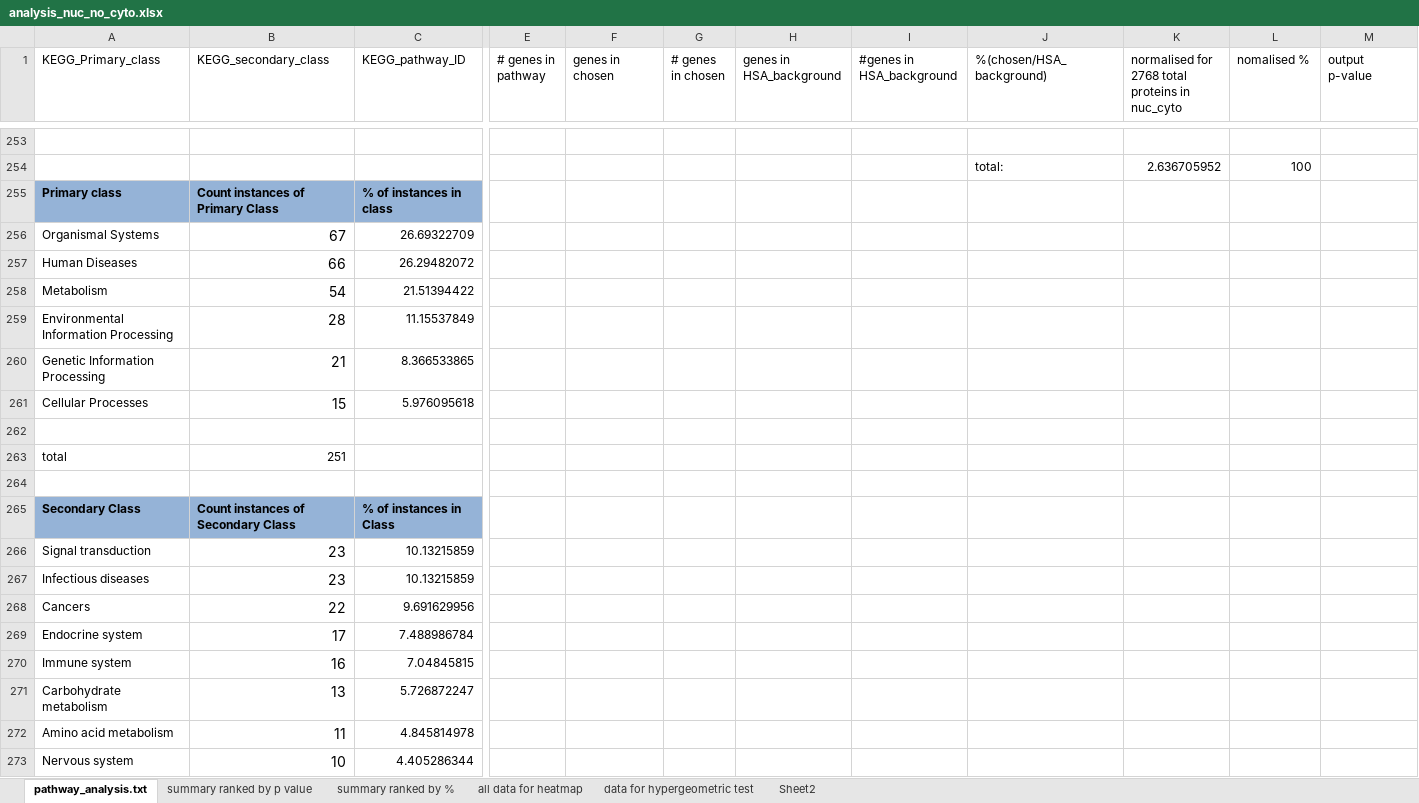
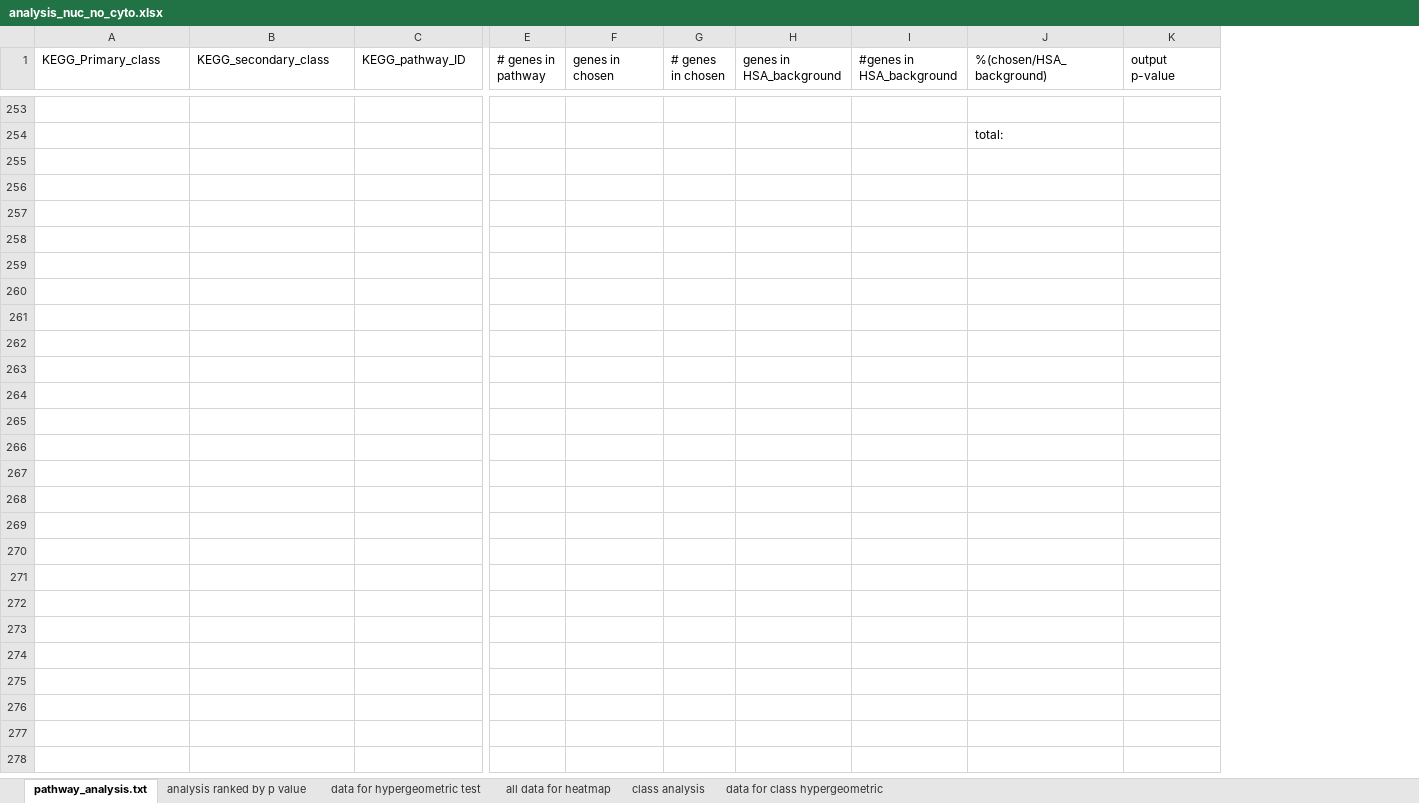
Before and after one commit to sophietrefely/localisation, an Excel workbook: analysis_nuc_no_cyto.xlsx, sheet pathway_analysis.txt, drawn as a sheet; only a part is shown, gaps mark what is left out; values as stored, in another font and other column widths than the file's, no borders; conditional formats not drawn; rows hold the shown columns only; the diff covers the shown part only; the diff names each change by its address in the sheet, - before the commit and + after, or states it on an @@ line.

```diff
--- a/analysis_nuc_no_cyto.xlsx (sheet pathway_analysis.txt)
+++ b/analysis_nuc_no_cyto.xlsx (sheet pathway_analysis.txt)
-sheet tab: summary ranked by p value
+sheet tab: analysis ranked by p value
-sheet tab: Sheet2
+sheet tab: class analysis
-sheet tab: summary ranked by %
+sheet tab: data for class hypergeometric
@@ sheet tab order changed: pathway_analysis.txt | analysis ranked by p value | data for hypergeometric test | all data for heatmap | class analysis | data for class hypergeometric @@
-column K, row 1: normalised for 2768 total proteins in nuc_cyto; row 254: 2.636705952
-column L (nomalised %), row 254: 100
-row 255: Primary class | Count instances of Primary Class | % of instances in class
-row 256: Organismal Systems | 67 | 26.69322709
-row 257: Human Diseases | 66 | 26.29482072
-row 258: Metabolism | 54 | 21.51394422
-row 259: Environmental Information Processing | 28 | 11.15537849
-row 260: Genetic Information Processing | 21 | 8.366533865
-row 261: Cellular Processes | 15 | 5.976095618
-row 262: (empty)
-row 263: total | 251
-row 264: (empty)
-row 265: Secondary Class | Count instances of Secondary Class | % of instances in Class
-row 266: Signal transduction | 23 | 10.13215859
-row 267: Infectious diseases | 23 | 10.13215859
-row 268: Cancers | 22 | 9.691629956
-row 269: Endocrine system | 17 | 7.488986784
-row 270: Immune system | 16 | 7.04845815
-row 271: Carbohydrate metabolism | 13 | 5.726872247
-row 272: Amino acid metabolism | 11 | 4.845814978
-row 273: Nervous system | 10 | 4.405286344
```
Also changed, not shown: 31 removed rows elsewhere in this sheet, sheet class analysis, sheet analysis ranked by p value, formulas that keep their value, hidden cells, analysis_cyto_non_nuc.xlsx, analysis_nuc_cyto.xlsx, 11 other files.
